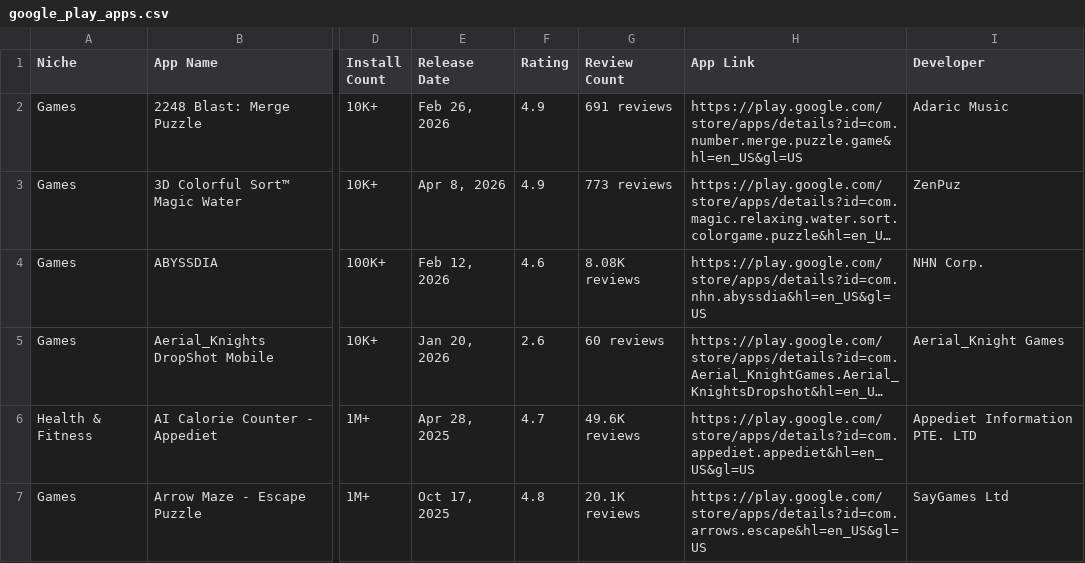
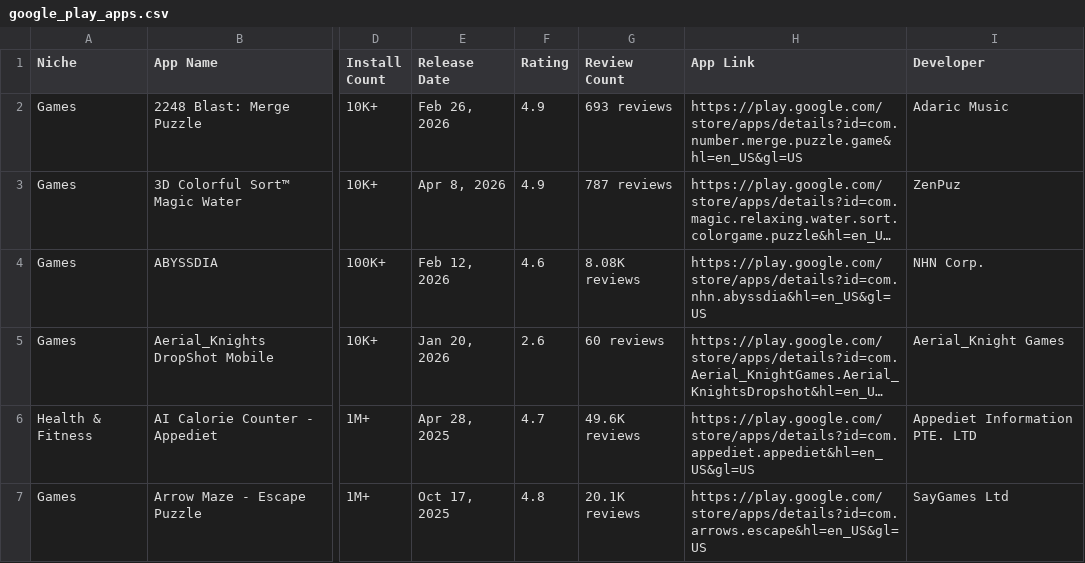
Before and after one commit to zakariaferzazi/automations_saso, a CSV file: google_play_apps.csv, drawn as a sheet; only a part is shown, gaps mark what is left out; long unchanged cells end in …; the diff covers the shown part only; the diff names each change by its address in the sheet, - before the commit and + after, or states it on an @@ line.

```diff
--- a/google_play_apps.csv
+++ b/google_play_apps.csv
-G2 (Review Count): 691 reviews
+G2 (Review Count): 693 reviews
-G3 (Review Count): 773 reviews
+G3 (Review Count): 787 reviews
```
Also changed, not shown: 18 edited cells elsewhere in this file.
